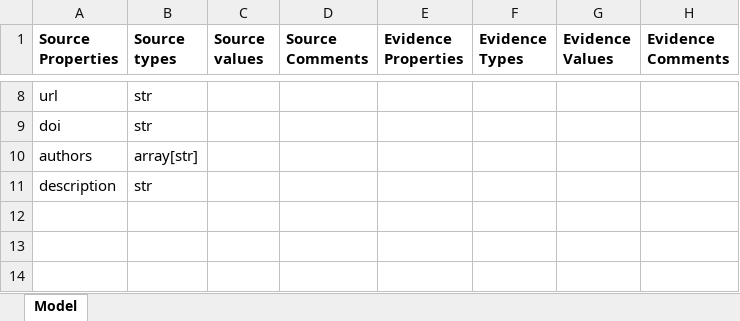
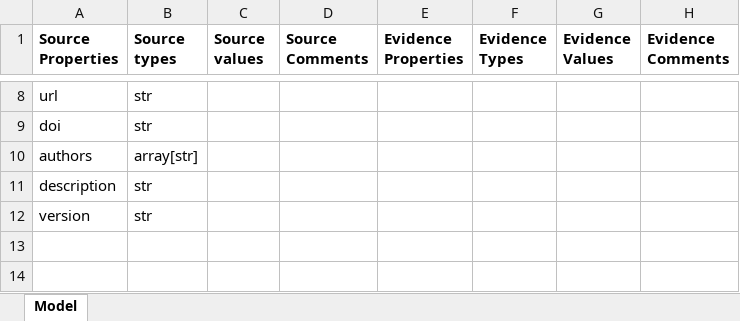
Before and after one commit to cruz-f/protrend-database, an Excel workbook: annotation/model.xlsx, sheet Model, drawn as a sheet; only a part is shown, gaps mark what is left out; values as stored, in another font and other column widths than the file's, no borders; the diff names each change by its address in the sheet, - before the commit and + after, or states it on an @@ line.

Commit message:
[ADD] stack csv, source transformer

```diff
--- a/annotation/model.xlsx (sheet Model)
+++ b/annotation/model.xlsx (sheet Model)
-A12 (Source Properties): (empty)
+A12 (Source Properties): version
-B12 (Source types): (empty)
+B12 (Source types): str
```
Also changed, not shown: 4 other files.
